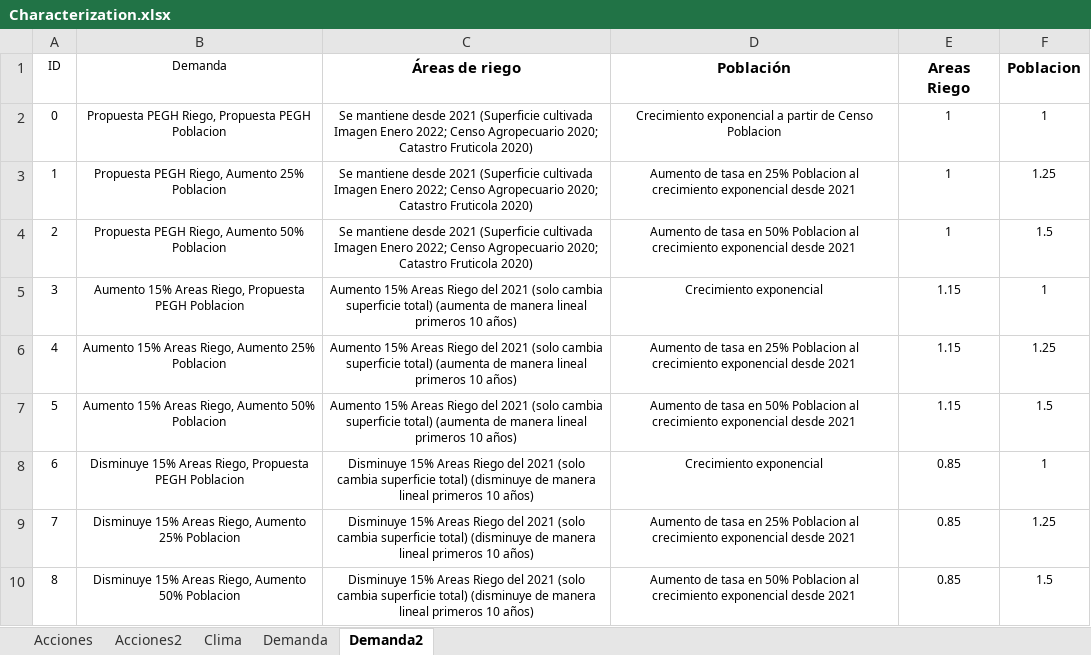
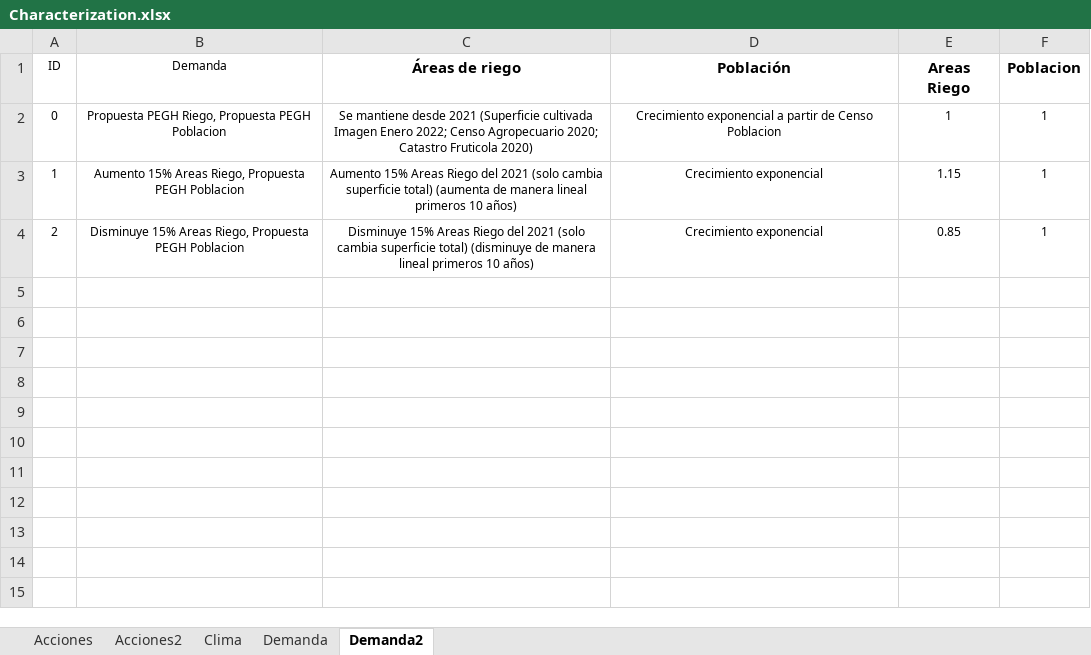
Before and after one commit to milocortes/WEAP_vagrant_multimachine, an Excel workbook: src/datos/Characterization.xlsx, sheet Demanda2, drawn as a sheet; values as stored, in another font and other column widths than the file's, no borders; removed rows and columns are numbered as before the commit, all else as after; the diff names each change by its address in the sheet, - before the commit and + after, or states it on an @@ line.

```diff
--- a/src/datos/Characterization.xlsx (sheet Demanda2)
+++ b/src/datos/Characterization.xlsx (sheet Demanda2)
-row 3: 1 | Propuesta PEGH Riego, Aumento 25% Poblacion | Se mantiene desde 2021 (Superficie cultivada Imagen Enero 2022; Censo Agropecuario 2020; Catastro Fruticola 2020) | Aumento de tasa en 25% Poblacion al crecimiento exponencial desde 2021 | 1 | 1.25
-row 4: 2 | Propuesta PEGH Riego, Aumento 50% Poblacion | Se mantiene desde 2021 (Superficie cultivada Imagen Enero 2022; Censo Agropecuario 2020; Catastro Fruticola 2020) | Aumento de tasa en 50% Poblacion al crecimiento exponencial desde 2021 | 1 | 1.5
-A3 (ID): 3
+A3 (ID): 1
-row 6: 4 | Aumento 15% Areas Riego, Aumento 25% Poblacion | Aumento 15% Areas Riego del 2021 (solo cambia superficie total) (aumenta de manera lineal primeros 10 años) | Aumento de tasa en 25% Poblacion al crecimiento exponencial desde 2021 | 1.15 | 1.25
-row 7: 5 | Aumento 15% Areas Riego, Aumento 50% Poblacion | Aumento 15% Areas Riego del 2021 (solo cambia superficie total) (aumenta de manera lineal primeros 10 años) | Aumento de tasa en 50% Poblacion al crecimiento exponencial desde 2021 | 1.15 | 1.5
-A4 (ID): 6
+A4 (ID): 2
-row 9: 7 | Disminuye 15% Areas Riego, Aumento 25% Poblacion | Disminuye 15% Areas Riego del 2021 (solo cambia superficie total) (disminuye de manera lineal primeros 10 años) | Aumento de tasa en 25% Poblacion al crecimiento exponencial desde 2021 | 0.85 | 1.25
-row 10: 8 | Disminuye 15% Areas Riego, Aumento 50% Poblacion | Disminuye 15% Areas Riego del 2021 (solo cambia superficie total) (disminuye de manera lineal primeros 10 años) | Aumento de tasa en 50% Poblacion al crecimiento exponencial desde 2021 | 0.85 | 1.5
```
Also changed, not shown: sheet Acciones2, sheet Demanda, sheet Clima, formulas that keep their value, 19 other files.
